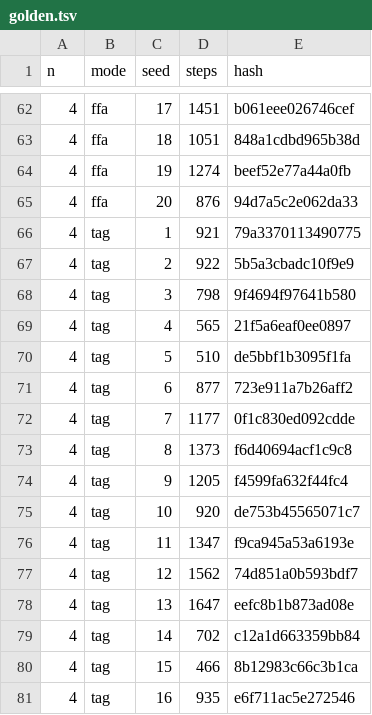
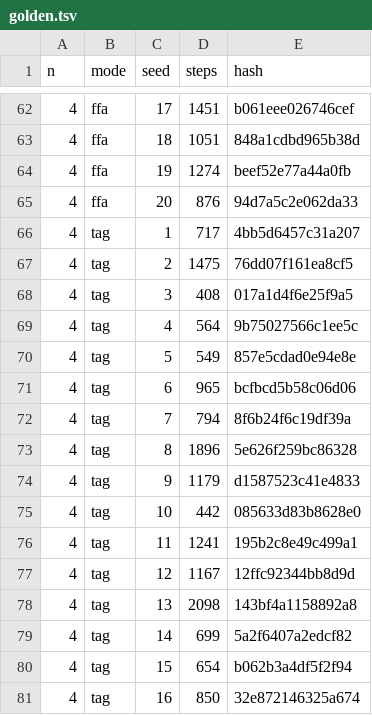
Before and after one commit to DuelingDomain/yugioh-bot, a TSV file: packages/duel-server/scripts/native/golden.tsv, drawn as a sheet; only a part is shown, gaps mark what is left out; the diff covers the shown part only.

```diff
--- a/packages/duel-server/scripts/native/golden.tsv
+++ b/packages/duel-server/scripts/native/golden.tsv
@@ -65,17 +65,17 @@ n	mode	seed	steps	hash
 4	ffa	20	876	94d7a5c2e062da33
-4	tag	1	921	79a3370113490775
-4	tag	2	922	5b5a3cbadc10f9e9
-4	tag	3	798	9f4694f97641b580
-4	tag	4	565	21f5a6eaf0ee0897
-4	tag	5	510	de5bbf1b3095f1fa
-4	tag	6	877	723e911a7b26aff2
-4	tag	7	1177	0f1c830ed092cdde
-4	tag	8	1373	f6d40694acf1c9c8
-4	tag	9	1205	f4599fa632f44fc4
-4	tag	10	920	de753b45565071c7
-4	tag	11	1347	f9ca945a53a6193e
-4	tag	12	1562	74d851a0b593bdf7
-4	tag	13	1647	eefc8b1b873ad08e
-4	tag	14	702	c12a1d663359bb84
-4	tag	15	466	8b12983c66c3b1ca
-4	tag	16	935	e6f711ac5e272546
+4	tag	1	717	4bb5d6457c31a207
+4	tag	2	1475	76dd07f161ea8cf5
+4	tag	3	408	017a1d4f6e25f9a5
+4	tag	4	564	9b75027566c1ee5c
+4	tag	5	549	857e5cdad0e94e8e
+4	tag	6	965	bcfbcd5b58c06d06
+4	tag	7	794	8f6b24f6c19df39a
+4	tag	8	1896	5e626f259bc86328
+4	tag	9	1179	d1587523c41e4833
+4	tag	10	442	085633d83b8628e0
+4	tag	11	1241	195b2c8e49c499a1
+4	tag	12	1167	12ffc92344bb8d9d
+4	tag	13	2098	143bf4a1158892a8
+4	tag	14	699	5a2f6407a2edcf82
+4	tag	15	654	b062b3a4df5f2f94
+4	tag	16	850	32e872146325a674
```
Also changed, not shown: 10 edited cells elsewhere in this file, 5 other files.
